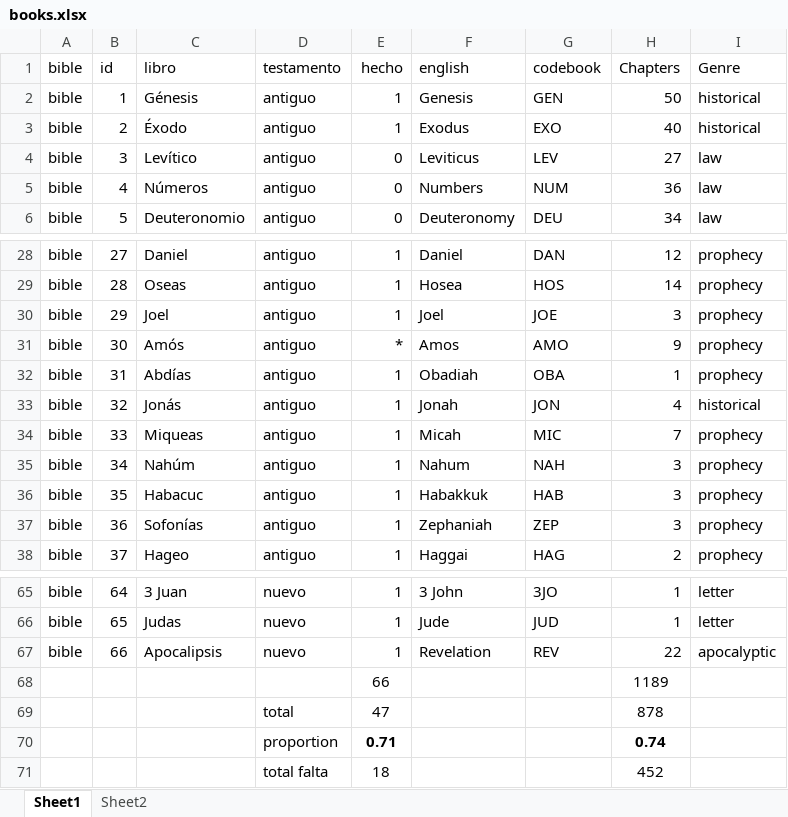
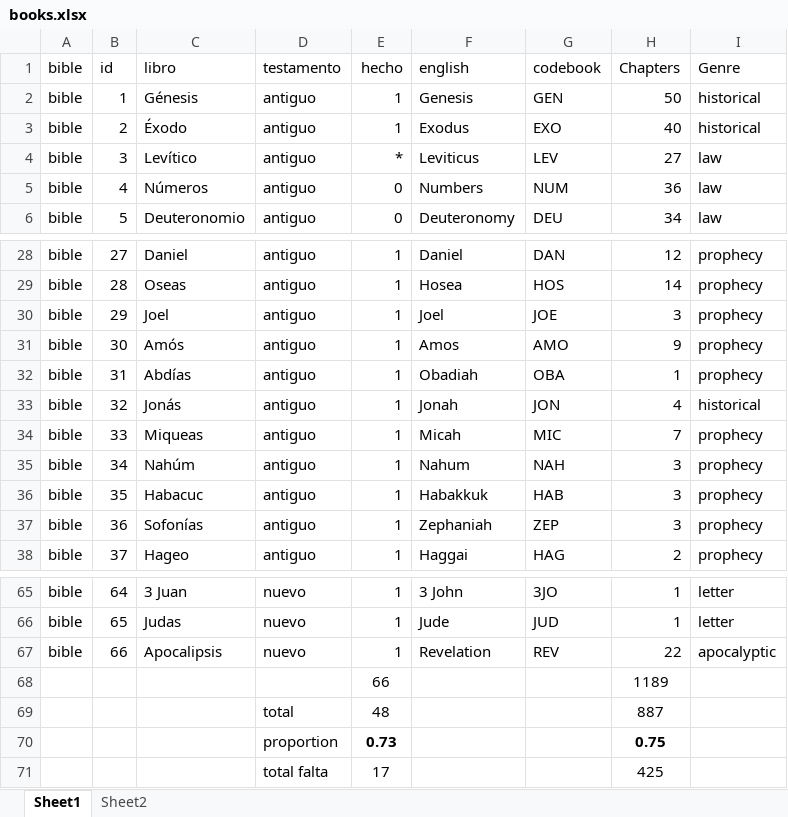
Before and after one commit to morethanbooks/XML-TEI-Bible, an Excel workbook: documentation/books.xlsx, sheet Sheet1, drawn as a sheet; only a part is shown, gaps mark what is left out; values as stored, in another font and other column widths than the file's, no borders; charts and pictures not drawn; removed rows and columns are numbered as before the commit, all else as after; the diff names each change by its address in the sheet, - before the commit and + after, or states it on an @@ line.

```diff
--- a/documentation/books.xlsx (sheet Sheet1)
+++ b/documentation/books.xlsx (sheet Sheet1)
-E4 (hecho): 0
+E4 (hecho): *
-E31 (hecho): *
+E31 (hecho): 1
-row 69:  |  |  | total | 47 |  |  | 878
-row 70:  |  |  | proportion | 0.71 |  |  | 0.74
-row 71:  |  |  | total falta | 18 |  |  | 452
+row 69:  |  |  | total | 48 |  |  | 887
+row 70:  |  |  | proportion | 0.73 |  |  | 0.75
+row 71:  |  |  | total falta | 17 |  |  | 425
```
Also changed, not shown: 22 other files.
